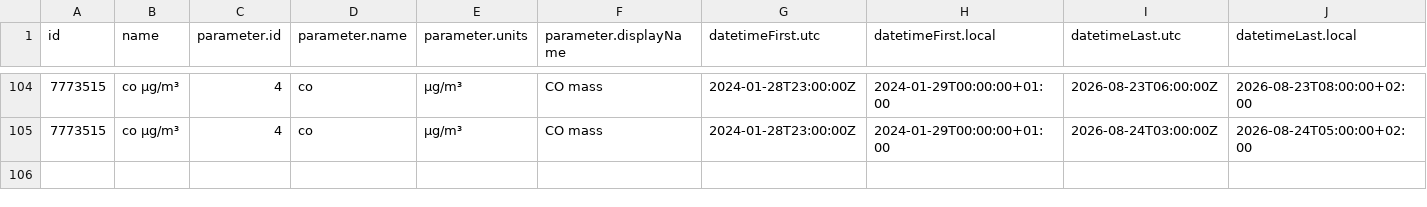
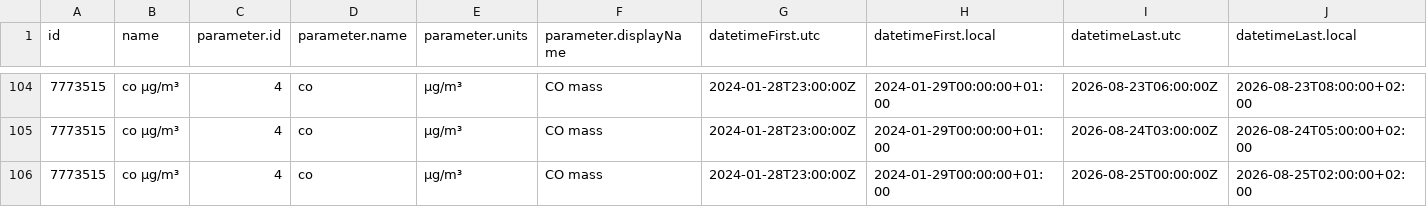
Before and after one commit to PatriVaca/practica_08_airquality, a CSV file: data/air_data.csv, drawn as a sheet; only a part is shown, gaps mark what is left out; rows hold the shown columns only; the diff names each change by its address in the sheet, - before the commit and + after, or states it on an @@ line.

Commit message:
gh actions: Update data Tue Aug 25 08:02:40 UTC 2026

```diff
--- a/data/air_data.csv
+++ b/data/air_data.csv
+row 106: 7773515 | co µg/m³ | 4 | co | µg/m³ | CO mass | 2024-01-28T23:00:00Z | 2024-01-29T00:00:00+01:00 | 2026-08-25T00:00:00Z | 2026-08-25T02:00:00+02:00
```
